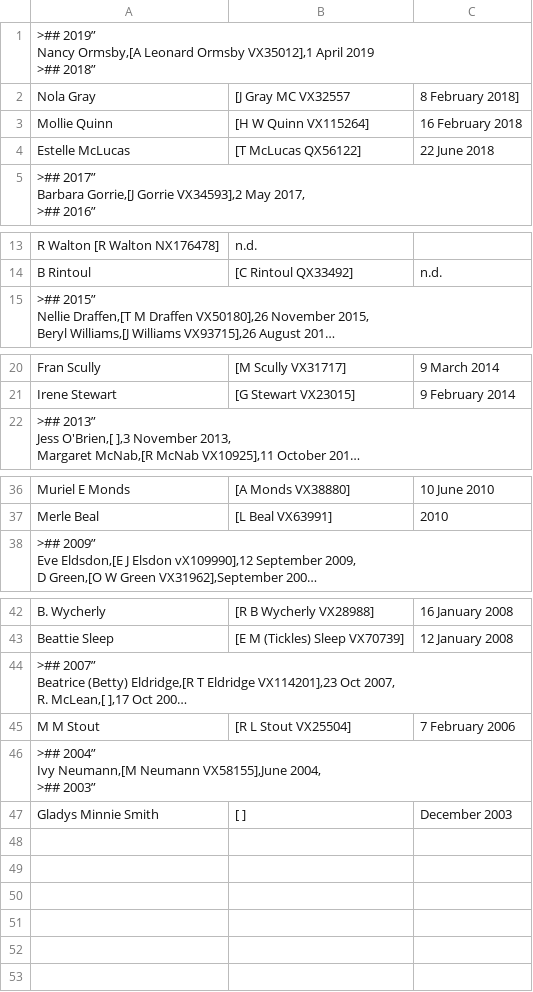
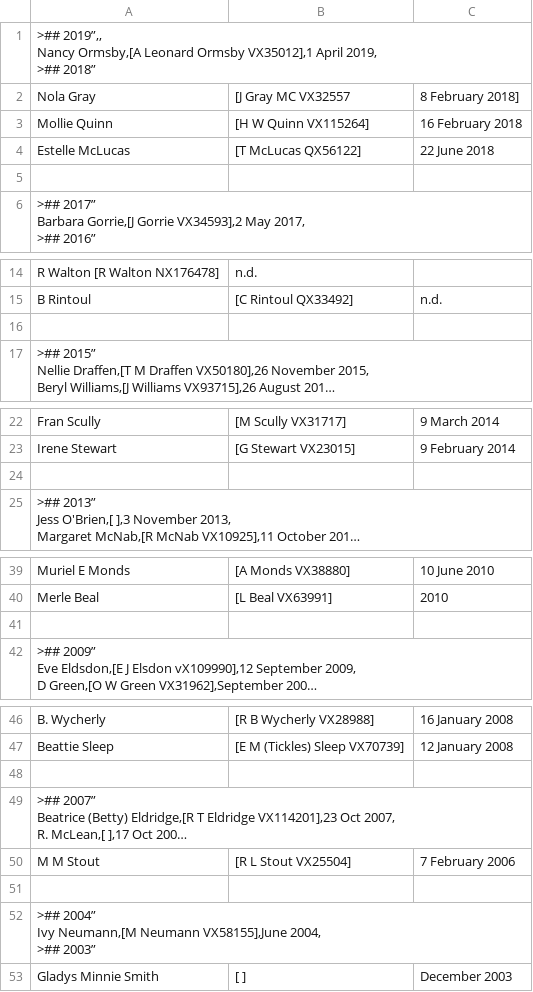
Before and after one commit to git-224/website-source, a CSV file: webpages/vale_widows.csv, drawn as a sheet; only a part is shown, gaps mark what is left out; long unchanged cells end in …; ↵ is a line break in a cell; the diff names each change by its address in the sheet, - before the commit and + after, or states it on an @@ line.

Commit message:
added spaces

```diff
--- a/webpages/vale_widows.csv
+++ b/webpages/vale_widows.csv
-A1: >## 2019” ↵ Nancy Ormsby,[A Leonard Ormsby VX35012],1 April 2019 ↵ >## 2018”
+A1: >## 2019”,, ↵ Nancy Ormsby,[A Leonard Ormsby VX35012],1 April 2019, ↵ >## 2018”
+row 5: (empty)
+row 16: (empty)
+row 24: (empty)
+row 41: (empty)
+row 48: (empty)
+row 51: (empty)
```
